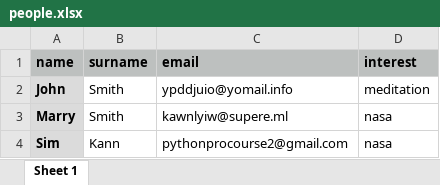
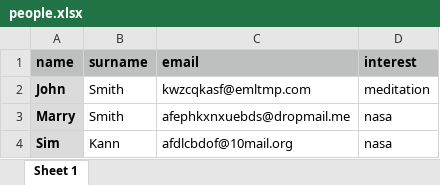
Before and after one commit to olgasobolevsky/Advanced-Python-Course, an Excel workbook: files-master/App-7-Automated-Emails/people.xlsx, sheet Sheet 1, drawn as a sheet; values as stored, in another font and other column widths than the file's, no borders; the diff names each change by its address in the sheet, - before the commit and + after, or states it on an @@ line.

```diff
--- a/files-master/App-7-Automated-Emails/people.xlsx (sheet Sheet 1)
+++ b/files-master/App-7-Automated-Emails/people.xlsx (sheet Sheet 1)
-C2 (email): ypddjuio@yomail.info
+C2 (email): kwzcqkasf@emltmp.com
-C3 (email): kawnlyiw@supere.ml
+C3 (email): afephkxnxuebds@dropmail.me
-C4 (email): pythonprocourse2@gmail.com
+C4 (email): afdlcbdof@10mail.org
```
Also changed, not shown: 2 other files.
